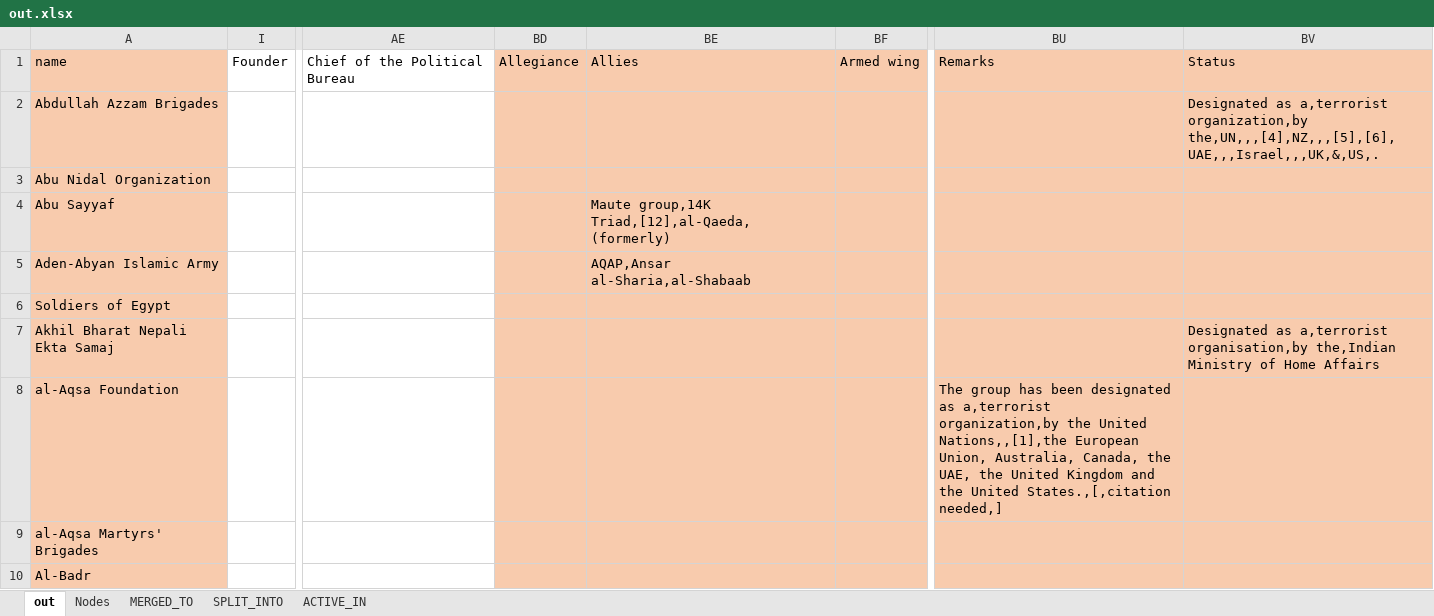
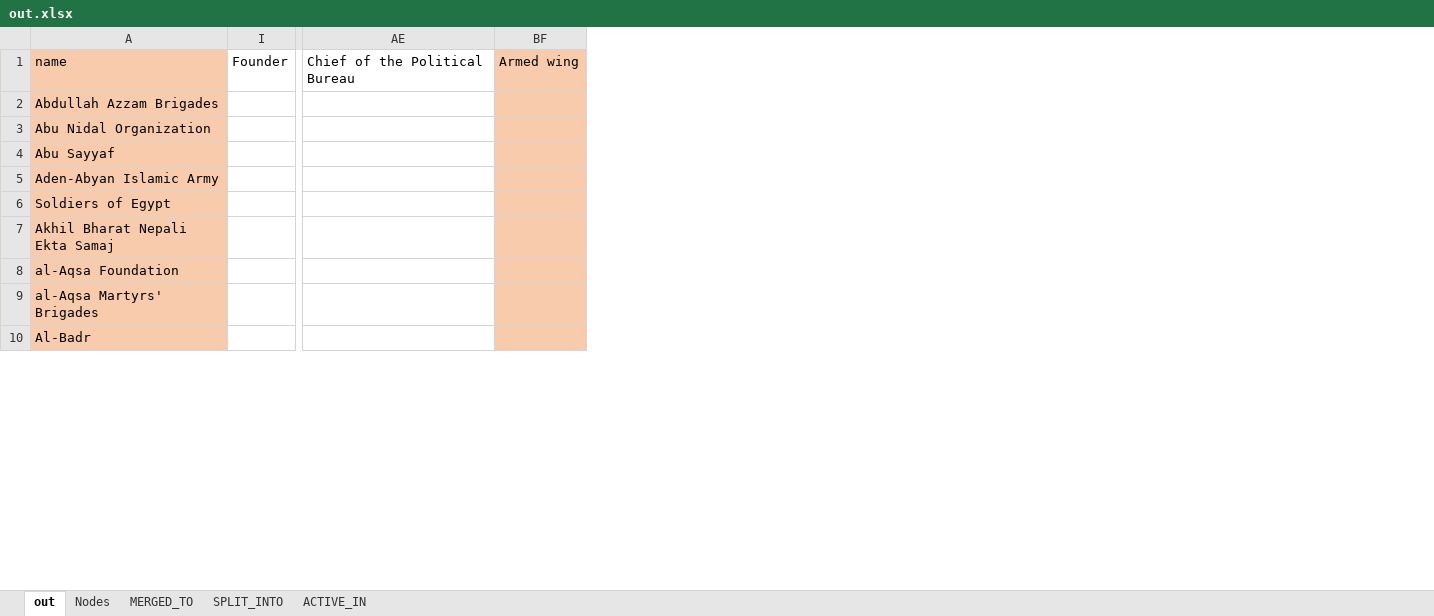
Before and after one commit to conflict-net-project/cnet-analysis, an Excel workbook: raw/out.xlsx, sheet out, drawn as a sheet; only a part is shown, gaps mark what is left out; values as stored, in another font and other column widths than the file's, no borders; the diff names each change by its address in the sheet, - before the commit and + after, or states it on an @@ line.

```diff
--- a/raw/out.xlsx (sheet out)
+++ b/raw/out.xlsx (sheet out)
@@ column BD hidden, row 1: Allegiance @@
@@ column BE hidden, rows 1-5: Allies |  |  | Maute group,14K Triad,[12],al-Qaeda,(formerly) | AQAP,Ansar al-Sharia,al-Shabaab @@
@@ column BU hidden, rows 1-8: Remarks |  |  |  |  |  |  | The group has been designated as a,terrorist organization,by the United Nations,,[1],the European Union, Australia, Canada, the UAE, the United Kingdom and the United States.,[,citation needed,] @@
@@ column BV hidden, rows 1-7: Status | Designated as a,terrorist organization,by the,UN,,,[4],NZ,,,[5],[6],UAE,,,Israel,,,UK,&,US,. |  |  |  |  | Designated as a,terrorist organisation,by the,Indian Ministry of Home Affairs @@
```
Also changed, not shown: sheet Nodes, 1 other file.
